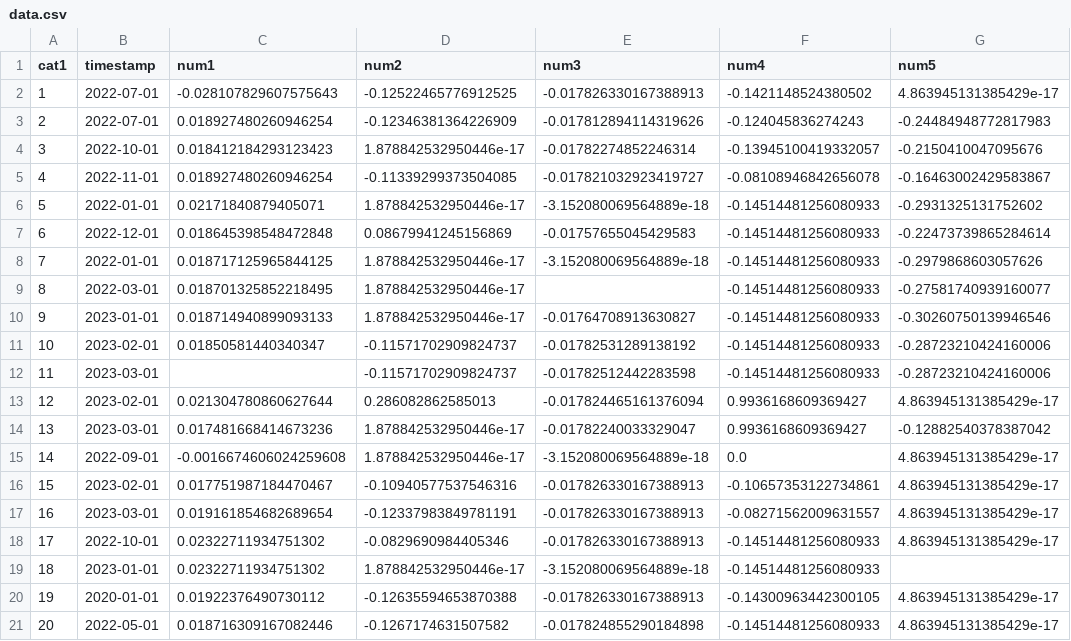
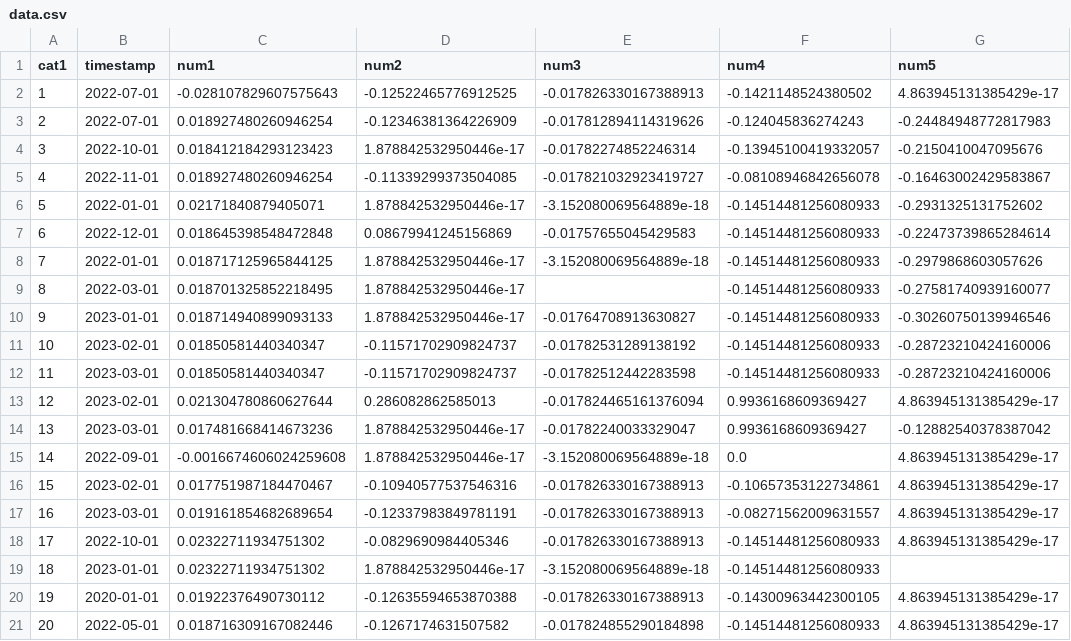
Before and after one commit to nmc-costa/HIcode, a CSV file: data_sample/data.csv, drawn as a sheet; only a part is shown; the diff names each change by its address in the sheet, - before the commit and + after, or states it on an @@ line.

```diff
--- a/data_sample/data.csv
+++ b/data_sample/data.csv
-C12 (num1): (empty)
+C12 (num1): 0.01850581440340347
```
Also changed, not shown: 18 other files.
